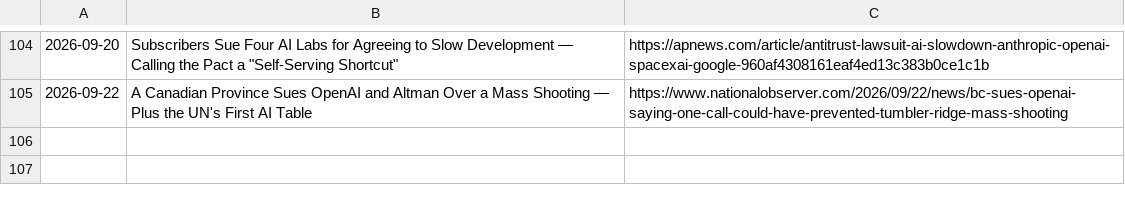
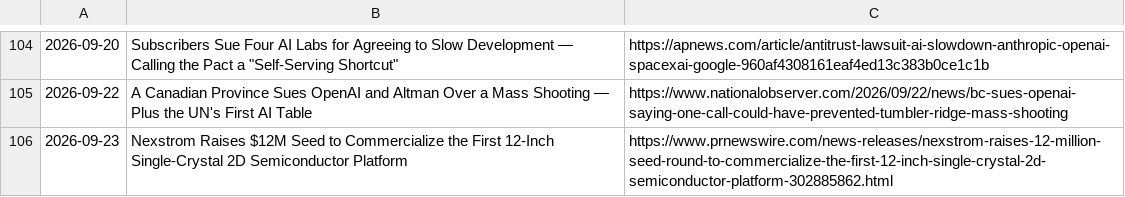
Before and after one commit to Sandeeprdy1729/TIMPS-PostCards, a TSV file: assets/thumbs/jobs.tsv, drawn as a sheet; only a part is shown, gaps mark what is left out; the diff names each change by its address in the sheet, - before the commit and + after, or states it on an @@ line.

Commit message:
Issue 119 (Wed Sep 23) — Nexstrom's 12-inch 2D wafer-scale platform leads a semiconductors-heavy issue
- Lead: Nexstrom raises $12M seed for the first 12-inch single-crystal 2D semiconductor platform (PR Newswire)
- World: Renesas-CG Semi Sanand venture enters optimization, G2 to scale to ~4B units/yr (Financial Express)
- Media: Stanford's Paper2Agent converts 74 of 100 research papers into working AI agents (Nature)
- Products: IonQ demonstrates first end-to-end real-time quantum error decoder on one CPU (IonQ)
- Geopolitics: Perseverance finds the Margin Unit recorded three separate waters on early Mars (NASA/JPL)
- New thumb thumb-2026-09-23.jpg + jobs.tsv row; index/archive updated to No. 146, 106 publications; nav-sync Latest Issue across 14 files; coverage log regenerated to 106 issues

```diff
--- a/assets/thumbs/jobs.tsv
+++ b/assets/thumbs/jobs.tsv
+row 106: 2026-09-23 | Nexstrom Raises $12M Seed to Commercialize the First 12-Inch Single-Crystal 2D Semiconductor Platform | https://www.prnewswire.com/news-releases/nexstrom-raises-12-million-seed-round-to-commercialize-the-first-12-inch-single-crystal-2d-semiconductor-platform-302885862.html
```
Also changed, not shown: 17 other files.
